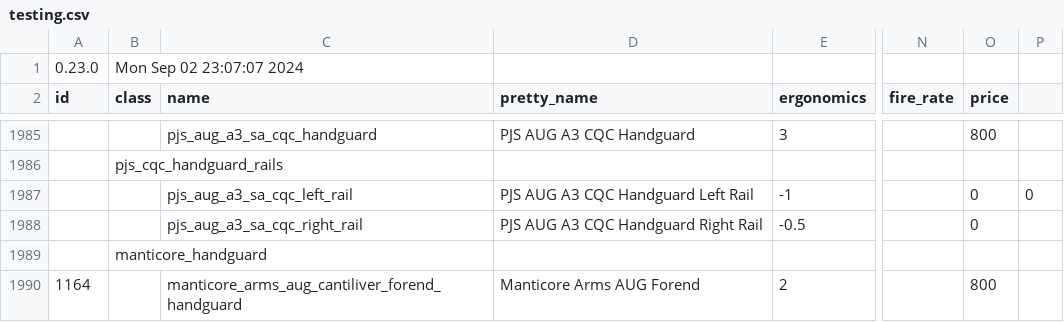
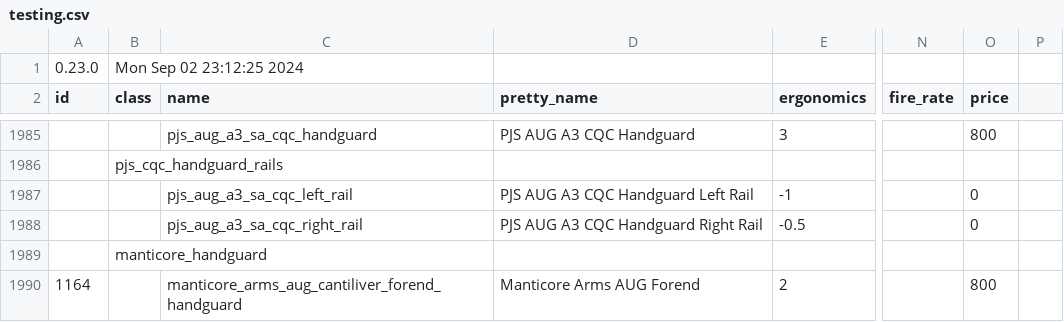
Before and after one commit to refact0r/deadline-balancing, a CSV file: testing.csv, drawn as a sheet; only a part is shown, gaps mark what is left out; the diff names each change by its address in the sheet, - before the commit and + after, or states it on an @@ line.

```diff
--- a/testing.csv
+++ b/testing.csv
-B1 (class): Mon Sep 02 23:07:07 2024
+B1 (class): Mon Sep 02 23:12:25 2024
-P1987: 0
+P1987: (empty)
```
Also changed, not shown: balancing.csv.
